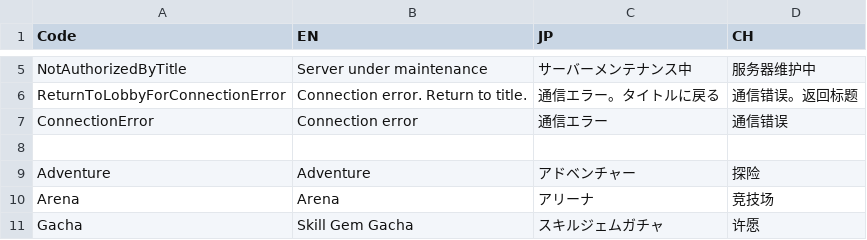
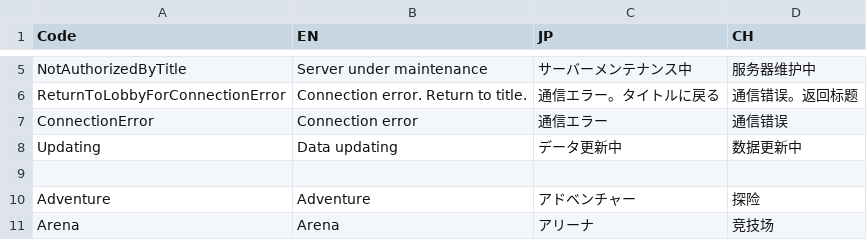
Before and after one commit to bodacheng/MComat, a CSV file: Assets/ExternalAssets/Config/LanguageCode.csv, drawn as a sheet; only a part is shown, gaps mark what is left out; the shorter side is filled out with more unchanged rows.

```diff
--- a/Assets/ExternalAssets/Config/LanguageCode.csv
+++ b/Assets/ExternalAssets/Config/LanguageCode.csv
@@ -7,2 +7,3 @@ ReturnToLobbyForConnectionError,Connection error. Return to title.,通信エラ
 ConnectionError,Connection error,通信エラー,通信错误
+Updating,Data updating,データ更新中,数据更新中
 ,,,
```
Also changed, not shown: 8 other files.
